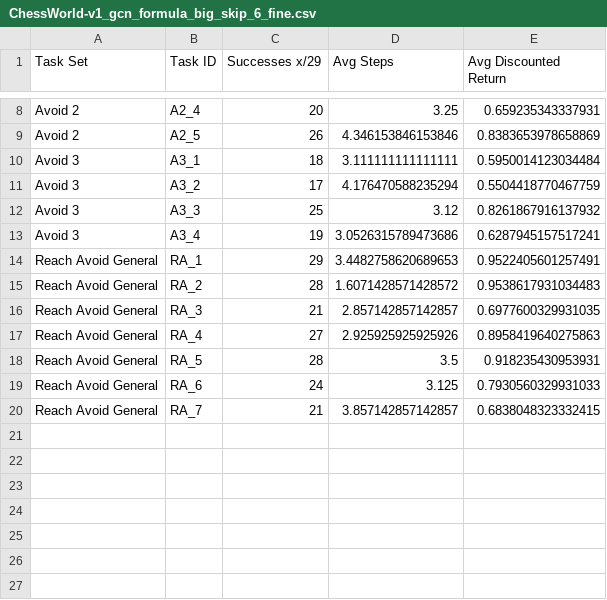
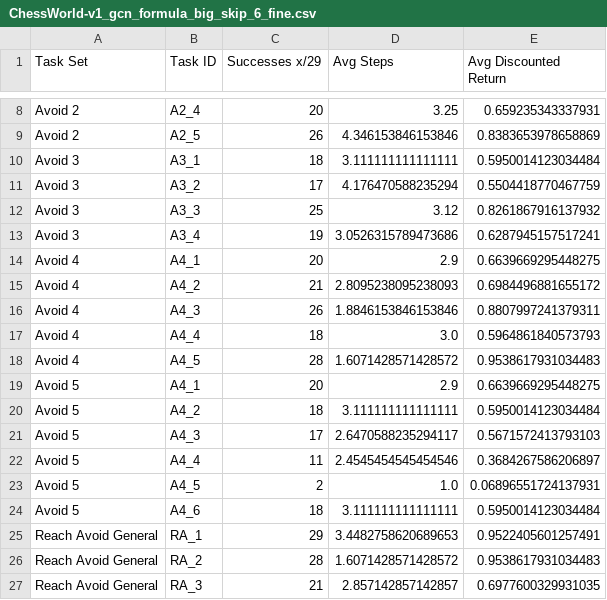
Before and after one commit to mattiagiuri/ltl_gnn, a CSV file: results_chessworld/ChessWorld-v1/ChessWorld-v1_gcn_formula_big_skip_6_fine.csv, drawn as a sheet; only a part is shown, gaps mark what is left out; the shorter side is filled out with more unchanged rows; the diff names each change by its address in the sheet, - before the commit and + after, or states it on an @@ line.

Commit message:
More results

```diff
--- a/results_chessworld/ChessWorld-v1/ChessWorld-v1_gcn_formula_big_skip_6_fine.csv
+++ b/results_chessworld/ChessWorld-v1/ChessWorld-v1_gcn_formula_big_skip_6_fine.csv
+row 14: Avoid 4 | A4_1 | 20 | 2.9 | 0.6639669295448275
+row 15: Avoid 4 | A4_2 | 21 | 2.8095238095238093 | 0.6984496881655172
+row 16: Avoid 4 | A4_3 | 26 | 1.8846153846153846 | 0.8807997241379311
+row 17: Avoid 4 | A4_4 | 18 | 3.0 | 0.5964861840573793
+row 18: Avoid 4 | A4_5 | 28 | 1.6071428571428572 | 0.9538617931034483
+row 19: Avoid 5 | A4_1 | 20 | 2.9 | 0.6639669295448275
+row 20: Avoid 5 | A4_2 | 18 | 3.111111111111111 | 0.5950014123034484
+row 21: Avoid 5 | A4_3 | 17 | 2.6470588235294117 | 0.5671572413793103
+row 22: Avoid 5 | A4_4 | 11 | 2.4545454545454546 | 0.3684267586206897
+row 23: Avoid 5 | A4_5 | 2 | 1.0 | 0.06896551724137931
+row 24: Avoid 5 | A4_6 | 18 | 3.111111111111111 | 0.5950014123034484
```
Also changed, not shown: results_chessworld/ChessWorld-v1/ChessWorld-v1_deepsets_stay_update_4.csv, results_chessworld/ChessWorld-v1/ChessWorld-v1_deepsets_stay_update_4_fine.csv, 36 other files.
